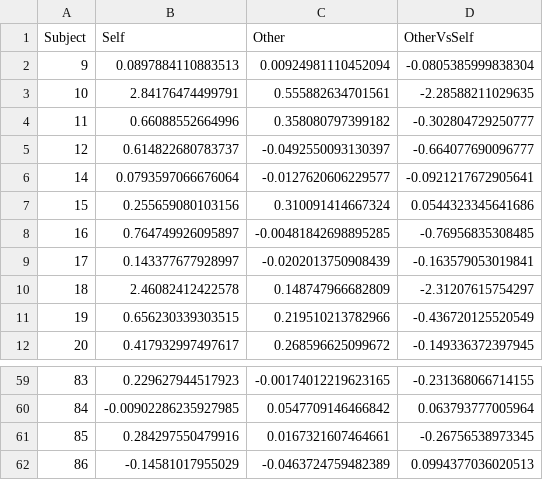
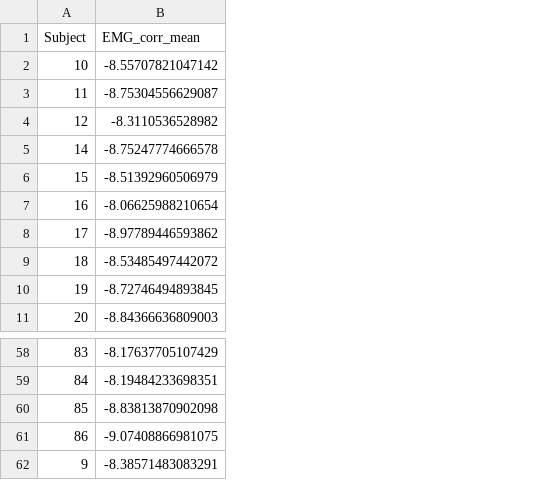
Before and after one commit to GNilsonne/Data-and-analysis-code-Oxazepam-and-emotion, a CSV file: IndividualResponsesEMG.csv, drawn as a sheet; only a part is shown, gaps mark what is left out; removed rows and columns are numbered as before the commit, all else as after; the diff names each change by its address in the sheet, - before the commit and + after, or states it on an @@ line.

Commit message:
Changed method to calculate individual responses

```diff
--- a/IndividualResponsesEMG.csv
+++ b/IndividualResponsesEMG.csv
-column B (Self), rows 3-12: 2.84176474499791 | 0.66088552664996 | 0.614822680783737 | 0.0793597066676064 | 0.255659080103156 | 0.764749926095897 | 0.143377677928997 | 2.46082412422578 | 0.656230339303515 | 0.417932997497617; rows 59-62: 0.229627944517923 | -0.00902286235927985 | 0.284297550479916 | -0.14581017955029
-column C (Other), rows 3-12: 0.555882634701561 | 0.358080797399182 | -0.0492550093130397 | -0.0127620606229577 | 0.310091414667324 | -0.00481842698895285 | -0.0202013750908439 | 0.148747966682809 | 0.219510213782966 | 0.268596625099672; rows 59-62: -0.00174012219623165 | 0.0547709146466842 | 0.0167321607464661 | -0.0463724759482389
-column D (OtherVsSelf), rows 3-12: -2.28588211029635 | -0.302804729250777 | -0.664077690096777 | -0.0921217672905641 | 0.0544323345641686 | -0.76956835308485 | -0.163579053019841 | -2.31207615754297 | -0.436720125520549 | -0.149336372397945; rows 59-62: -0.231368066714155 | 0.063793777005964 | -0.26756538973345 | 0.0994377036020513
+column B (EMG_corr_mean), rows 2-11: -8.55707821047142 | -8.75304556629087 | -8.3110536528982 | -8.75247774666578 | -8.51392960506979 | -8.06625988210654 | -8.97789446593862 | -8.53485497442072 | -8.72746494893845 | -8.84366636809003; rows 58-61: -8.17637705107429 | -8.19484233698351 | -8.83813870902098 | -9.07408866981075
@@ row 2 moved to row 62: 9 @@
```
Also changed, not shown: 1 other file.
